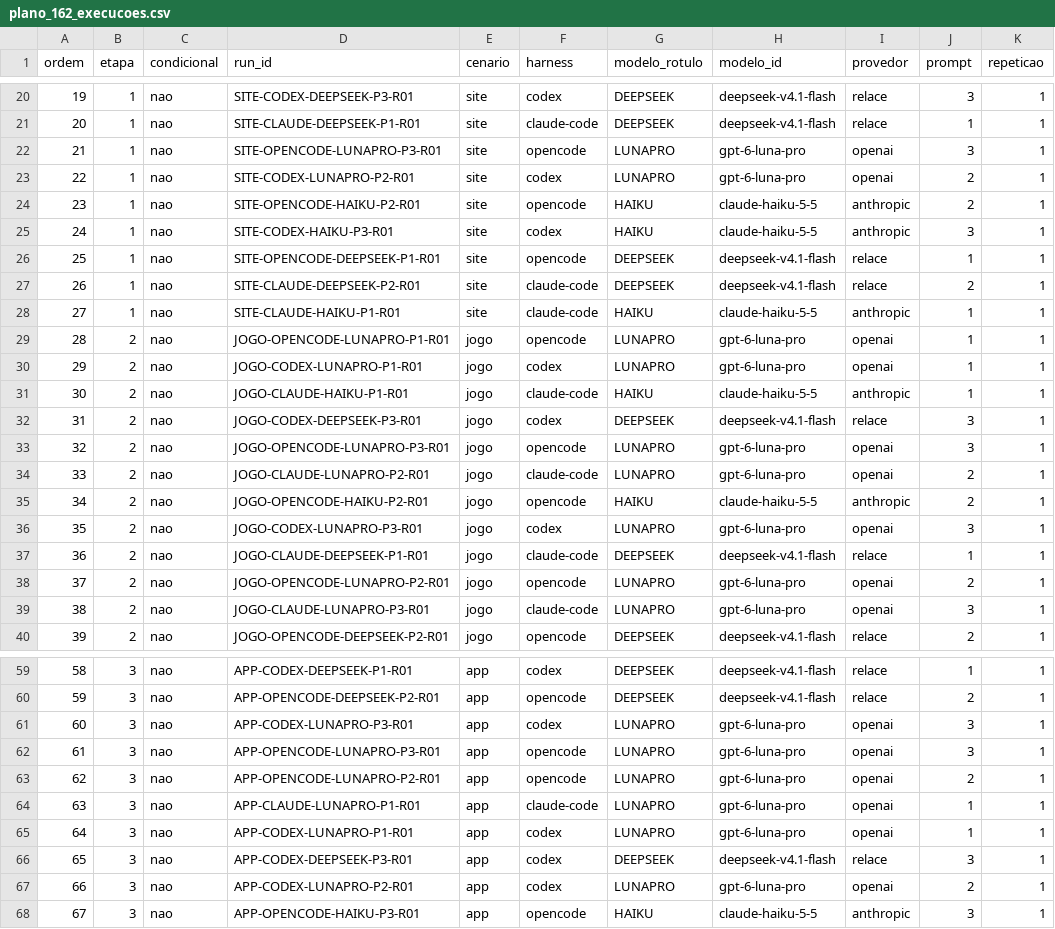
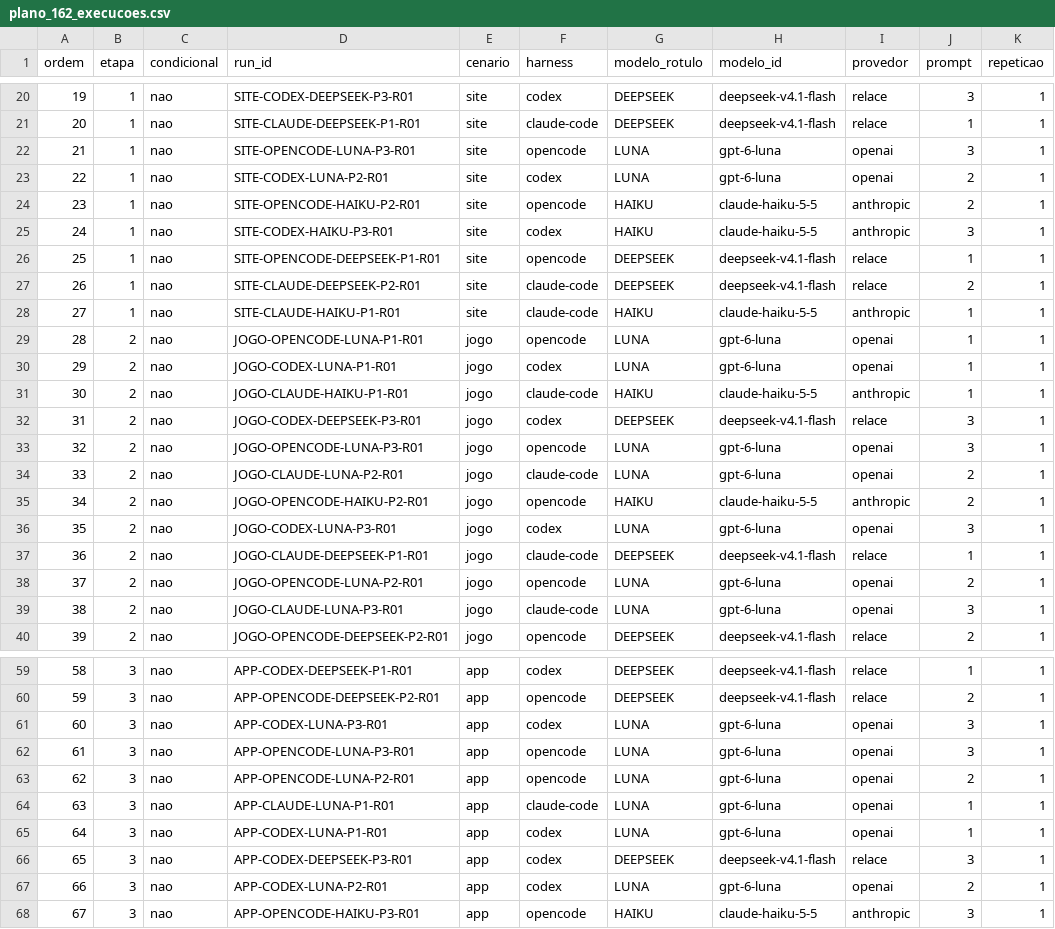
Before and after one commit to tracyjulie/tcc-harnesses, a CSV file: dados/plano_162_execucoes.csv, drawn as a sheet; only a part is shown, gaps mark what is left out; the diff covers the shown part only; the diff names each change by its address in the sheet, - before the commit and + after, or states it on an @@ line.

Commit message:
Troca GPT-6 Luna Pro por GPT-6 Luna (gpt-6-luna) e regenera a fila

```diff
--- a/dados/plano_162_execucoes.csv
+++ b/dados/plano_162_execucoes.csv
-D22 (run_id): SITE-OPENCODE-LUNAPRO-P3-R01
+D22 (run_id): SITE-OPENCODE-LUNA-P3-R01
-G22:G23 (modelo_rotulo): LUNAPRO
+G22:G23 (modelo_rotulo): LUNA
-H22:H23 (modelo_id): gpt-6-luna-pro
+H22:H23 (modelo_id): gpt-6-luna
-D23 (run_id): SITE-CODEX-LUNAPRO-P2-R01
+D23 (run_id): SITE-CODEX-LUNA-P2-R01
-D29 (run_id): JOGO-OPENCODE-LUNAPRO-P1-R01
+D29 (run_id): JOGO-OPENCODE-LUNA-P1-R01
-G29:G30 (modelo_rotulo): LUNAPRO
+G29:G30 (modelo_rotulo): LUNA
-H29:H30 (modelo_id): gpt-6-luna-pro
+H29:H30 (modelo_id): gpt-6-luna
-D30 (run_id): JOGO-CODEX-LUNAPRO-P1-R01
+D30 (run_id): JOGO-CODEX-LUNA-P1-R01
-D33 (run_id): JOGO-OPENCODE-LUNAPRO-P3-R01
+D33 (run_id): JOGO-OPENCODE-LUNA-P3-R01
-G33:G34 (modelo_rotulo): LUNAPRO
+G33:G34 (modelo_rotulo): LUNA
-H33:H34 (modelo_id): gpt-6-luna-pro
+H33:H34 (modelo_id): gpt-6-luna
-D34 (run_id): JOGO-CLAUDE-LUNAPRO-P2-R01
+D34 (run_id): JOGO-CLAUDE-LUNA-P2-R01
-D36 (run_id): JOGO-CODEX-LUNAPRO-P3-R01
+D36 (run_id): JOGO-CODEX-LUNA-P3-R01
-G36 (modelo_rotulo): LUNAPRO
+G36 (modelo_rotulo): LUNA
-H36 (modelo_id): gpt-6-luna-pro
+H36 (modelo_id): gpt-6-luna
-D38 (run_id): JOGO-OPENCODE-LUNAPRO-P2-R01
+D38 (run_id): JOGO-OPENCODE-LUNA-P2-R01
-G38:G39 (modelo_rotulo): LUNAPRO
+G38:G39 (modelo_rotulo): LUNA
-H38:H39 (modelo_id): gpt-6-luna-pro
+H38:H39 (modelo_id): gpt-6-luna
-D39 (run_id): JOGO-CLAUDE-LUNAPRO-P3-R01
+D39 (run_id): JOGO-CLAUDE-LUNA-P3-R01
-D61 (run_id): APP-CODEX-LUNAPRO-P3-R01
+D61 (run_id): APP-CODEX-LUNA-P3-R01
-G61:G65 (modelo_rotulo): LUNAPRO
+G61:G65 (modelo_rotulo): LUNA
-H61:H65 (modelo_id): gpt-6-luna-pro
+H61:H65 (modelo_id): gpt-6-luna
-D62 (run_id): APP-OPENCODE-LUNAPRO-P3-R01
+D62 (run_id): APP-OPENCODE-LUNA-P3-R01
-D63 (run_id): APP-OPENCODE-LUNAPRO-P2-R01
+D63 (run_id): APP-OPENCODE-LUNA-P2-R01
-D64 (run_id): APP-CLAUDE-LUNAPRO-P1-R01
+D64 (run_id): APP-CLAUDE-LUNA-P1-R01
-D65 (run_id): APP-CODEX-LUNAPRO-P1-R01
+D65 (run_id): APP-CODEX-LUNA-P1-R01
-D67 (run_id): APP-CODEX-LUNAPRO-P2-R01
+D67 (run_id): APP-CODEX-LUNA-P2-R01
-G67 (modelo_rotulo): LUNAPRO
+G67 (modelo_rotulo): LUNA
-H67 (modelo_id): gpt-6-luna-pro
+H67 (modelo_id): gpt-6-luna
```
Also changed, not shown: 117 edited cells elsewhere in this file, protocolo/compatibilidade-piloto.csv, 7 other files.
